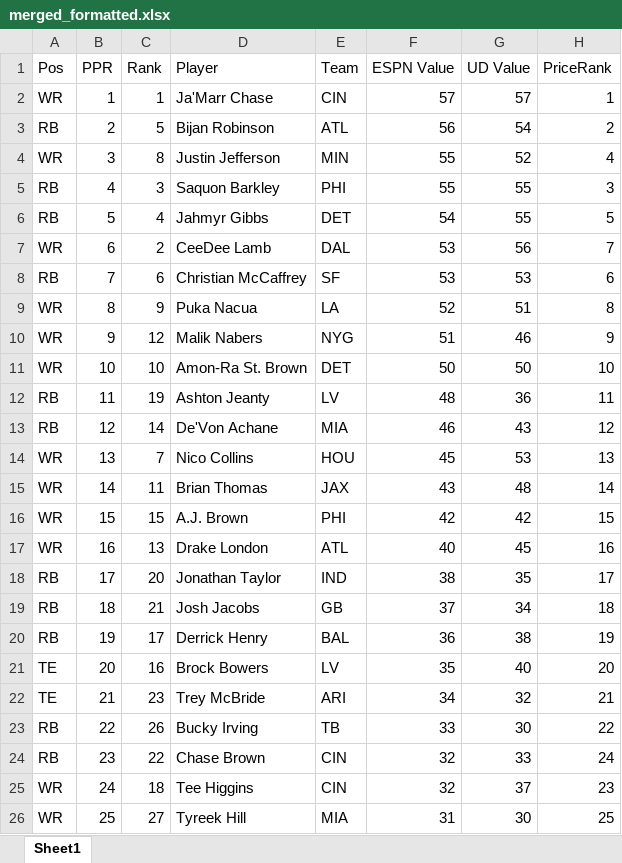
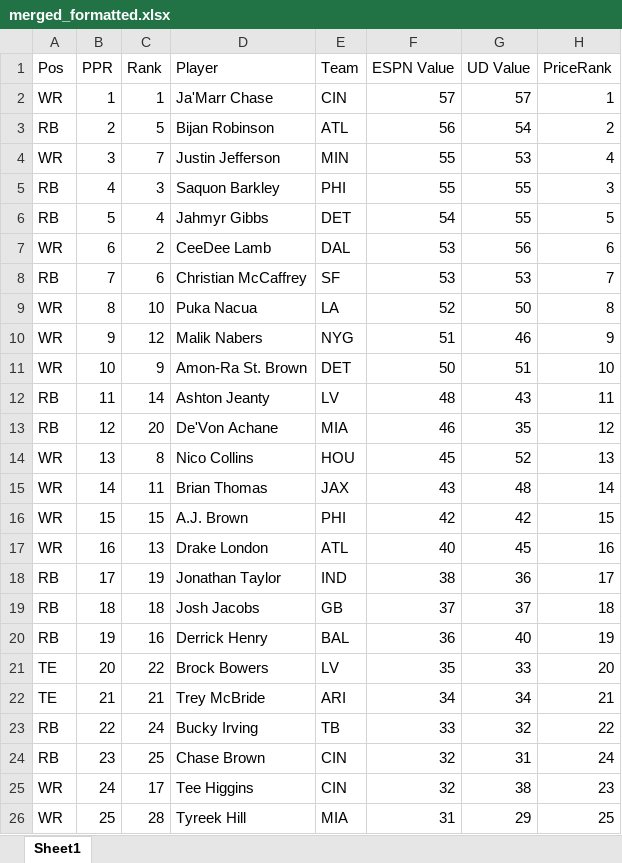
Before and after one commit to dsegundo2/RankingsDiff, an Excel workbook: data/output/espn/merged_formatted.xlsx, sheet Sheet1, drawn as a sheet; only a part is shown; values as stored, in another font and other column widths than the file's, no cell formats; the diff covers the shown part only; the diff names each change by its address in the sheet, - before the commit and + after, or states it on an @@ line.

Commit message:
football_rank

```diff
--- a/data/output/espn/merged_formatted.xlsx (sheet Sheet1)
+++ b/data/output/espn/merged_formatted.xlsx (sheet Sheet1)
-C4 (Rank): 8
+C4 (Rank): 7
-G4 (UD Value): 52
+G4 (UD Value): 53
-H7 (PriceRank): 7
+H7 (PriceRank): 6
-H8 (PriceRank): 6
+H8 (PriceRank): 7
-C9 (Rank): 9
+C9 (Rank): 10
-G9 (UD Value): 51
+G9 (UD Value): 50
-C11 (Rank): 10
+C11 (Rank): 9
-G11 (UD Value): 50
+G11 (UD Value): 51
-C12 (Rank): 19
+C12 (Rank): 14
-G12 (UD Value): 36
+G12 (UD Value): 43
-C13 (Rank): 14
+C13 (Rank): 20
-G13 (UD Value): 43
+G13 (UD Value): 35
-C14 (Rank): 7
+C14 (Rank): 8
-G14 (UD Value): 53
+G14 (UD Value): 52
-C18 (Rank): 20
+C18 (Rank): 19
-G18 (UD Value): 35
+G18 (UD Value): 36
-C19 (Rank): 21
+C19 (Rank): 18
-G19 (UD Value): 34
+G19 (UD Value): 37
-C20 (Rank): 17
+C20 (Rank): 16
-G20 (UD Value): 38
+G20 (UD Value): 40
-C21 (Rank): 16
+C21 (Rank): 22
-G21 (UD Value): 40
+G21 (UD Value): 33
-C22 (Rank): 23
+C22 (Rank): 21
-G22 (UD Value): 32
+G22 (UD Value): 34
-C23 (Rank): 26
+C23 (Rank): 24
-G23 (UD Value): 30
+G23 (UD Value): 32
-C24 (Rank): 22
+C24 (Rank): 25
-G24 (UD Value): 33
+G24 (UD Value): 31
-C25 (Rank): 18
+C25 (Rank): 17
-G25 (UD Value): 37
+G25 (UD Value): 38
-C26 (Rank): 27
+C26 (Rank): 28
-G26 (UD Value): 30
+G26 (UD Value): 29
```
Also changed, not shown: 22 added rows, 15 removed rows and 753 edited cells elsewhere in this sheet, cell formats, 9 other files.
